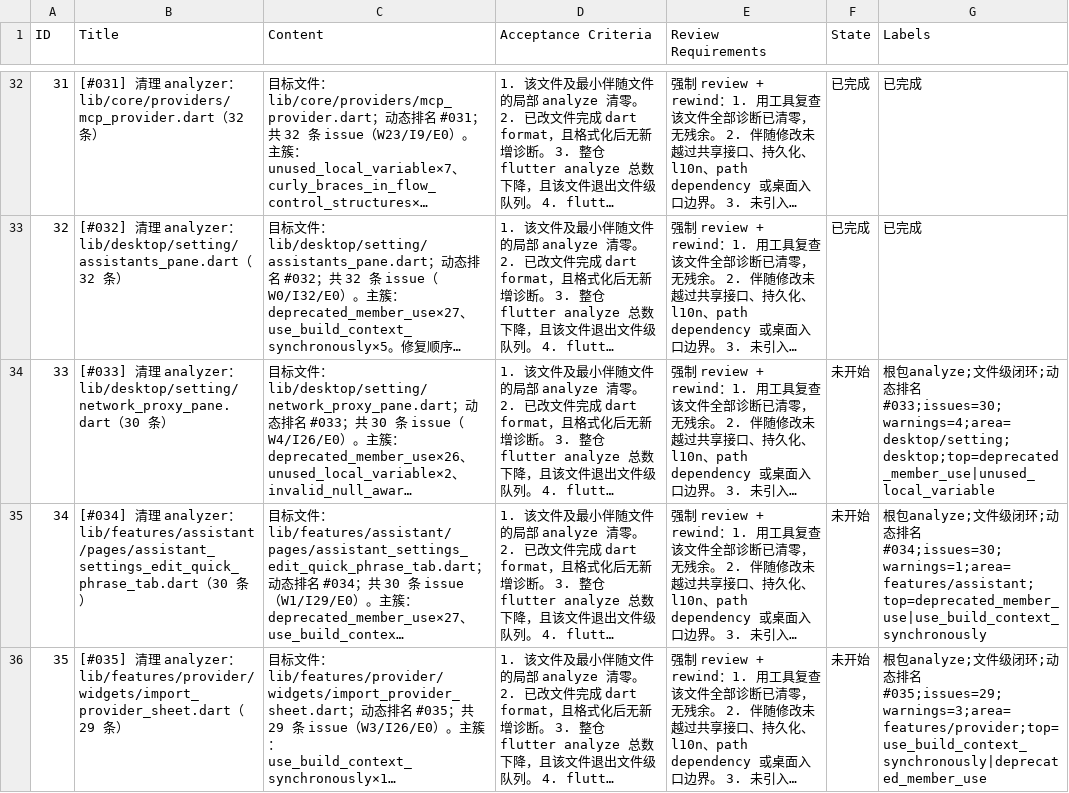
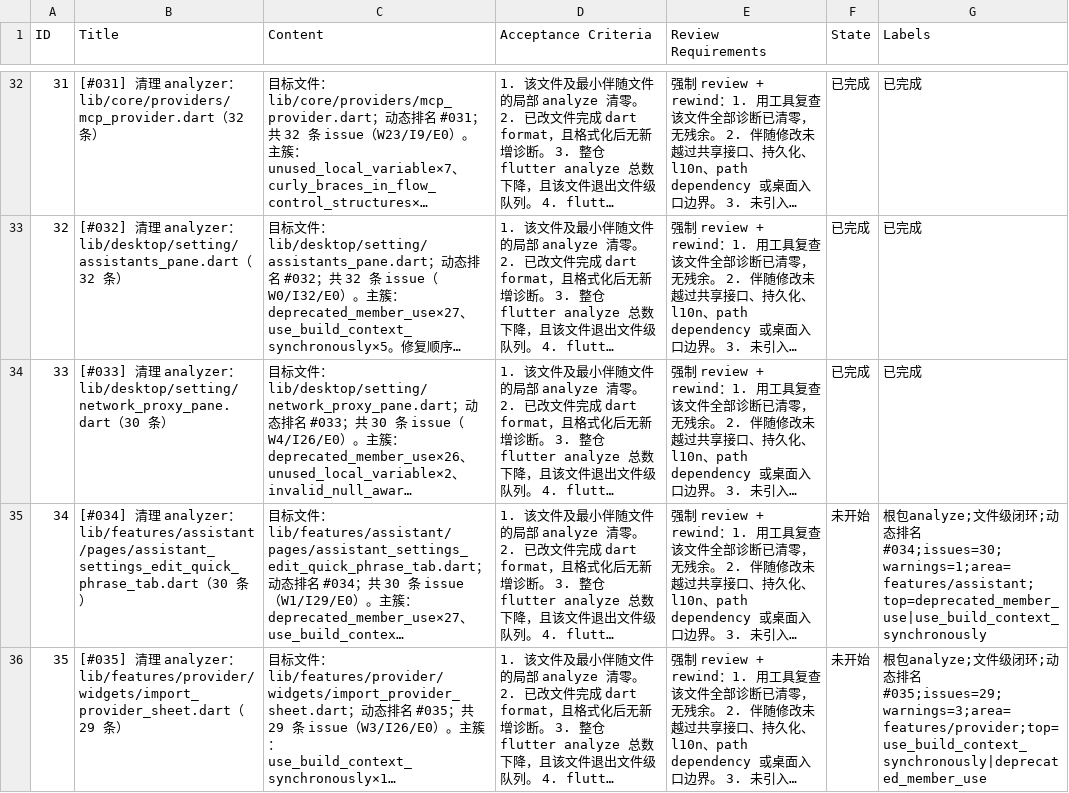
Before and after one commit to Chevey339/kelivo, a CSV file: issues.csv, drawn as a sheet; only a part is shown, gaps mark what is left out; long unchanged cells end in …; the diff names each change by its address in the sheet, - before the commit and + after, or states it on an @@ line.

```diff
--- a/issues.csv
+++ b/issues.csv
-F34 (State): 未开始
+F34 (State): 已完成
-G34 (Labels): 根包analyze;文件级闭环;动态排名#033;issues=30;warnings=4;area=desktop/setting;desktop;top=deprecated_member_use|unused_local_variable
+G34 (Labels): 已完成
```
Also changed, not shown: 1 other file.
